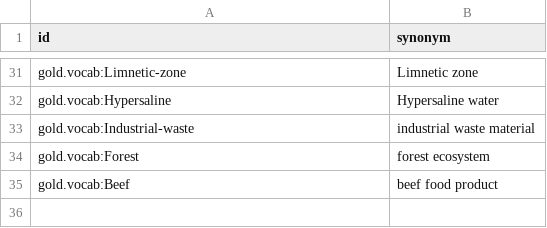
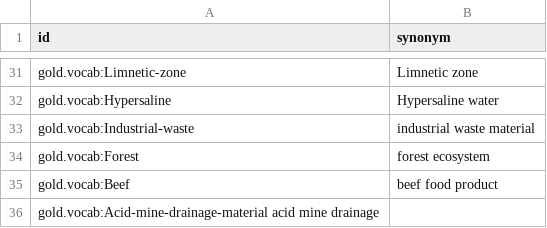
Before and after one commit to cmungall/gold-ontology, a TSV file: config/gold-env-synonyms.tsv, drawn as a sheet; only a part is shown, gaps mark what is left out; the diff names each change by its address in the sheet, - before the commit and + after, or states it on an @@ line.

```diff
--- a/config/gold-env-synonyms.tsv
+++ b/config/gold-env-synonyms.tsv
+row 36: gold.vocab:Acid-mine-drainage-material acid mine drainage
```
Also changed, not shown: 9 other files.
